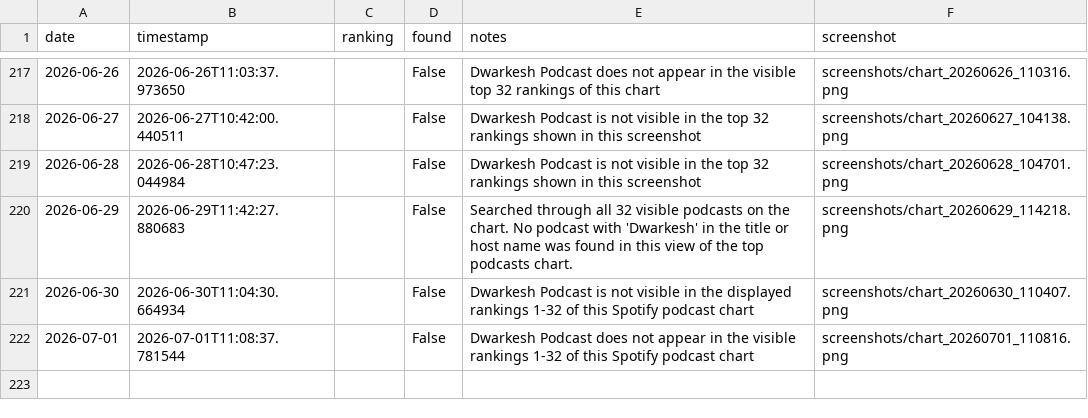
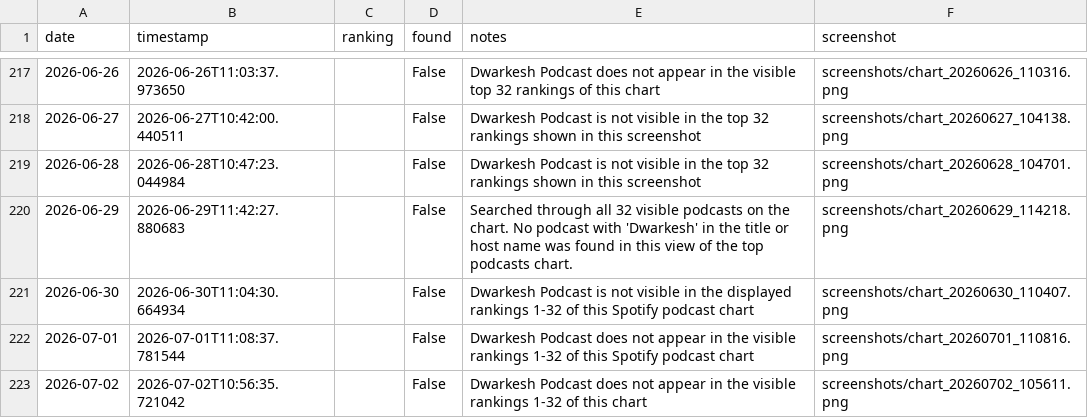
Before and after one commit to dwarkeshsp/spotify-chart-tracker, a CSV file: rankings.csv, drawn as a sheet; only a part is shown, gaps mark what is left out.

```diff
--- a/rankings.csv
+++ b/rankings.csv
@@ -222 +222,2 @@ date,timestamp,ranking,found,notes,screenshot
 2026-07-01,2026-07-01T11:08:37.781544,,False,Dwarkesh Podcast does not appear in the visible rankings 1-32 of this Spotify podcast chart,screenshots/chart_20260701_110816.png
+2026-07-02,2026-07-02T10:56:35.721042,,False,Dwarkesh Podcast does not appear in the visible rankings 1-32 of this chart,screenshots/chart_20260702_105611.png
```
Also changed, not shown: 2 other files.
